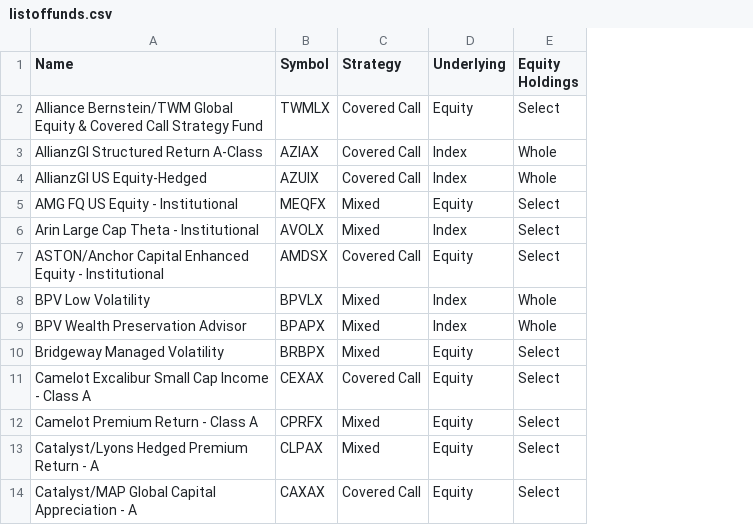
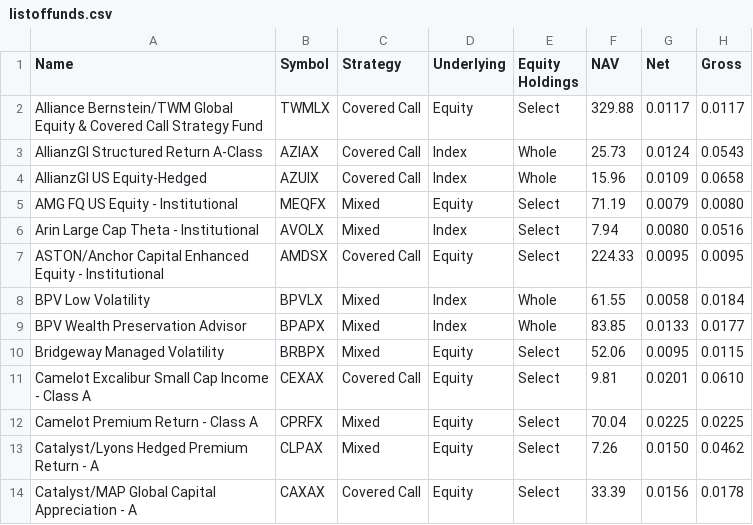
Before and after one commit to tbeason/expo2015, a CSV file: listoffunds.csv, drawn as a sheet; only a part is shown; the diff names each change by its address in the sheet, - before the commit and + after, or states it on an @@ line.

```diff
--- a/listoffunds.csv
+++ b/listoffunds.csv
+column F (NAV), rows 2-14: 329.88 | 25.73 | 15.96 | 71.19 | 7.94 | 224.33 | 61.55 | 83.85 | 52.06 | 9.81 | 70.04 | 7.26 | 33.39
+column G (Net), rows 2-14: 0.0117 | 0.0124 | 0.0109 | 0.0079 | 0.0080 | 0.0095 | 0.0058 | 0.0133 | 0.0095 | 0.0201 | 0.0225 | 0.0150 | 0.0156
+column H (Gross), rows 2-14: 0.0117 | 0.0543 | 0.0658 | 0.0080 | 0.0516 | 0.0095 | 0.0184 | 0.0177 | 0.0115 | 0.0610 | 0.0225 | 0.0462 | 0.0178
```
Also changed, not shown: 3 other files.
